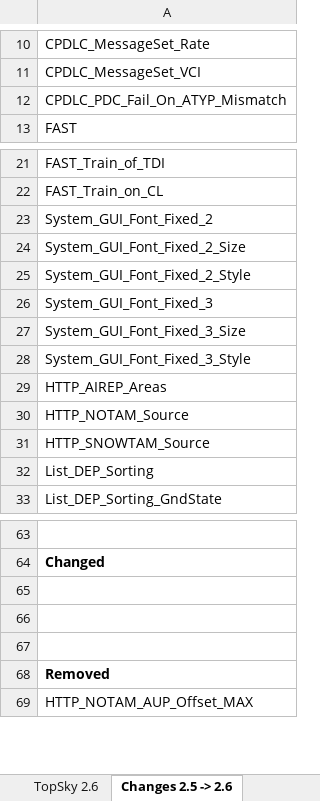
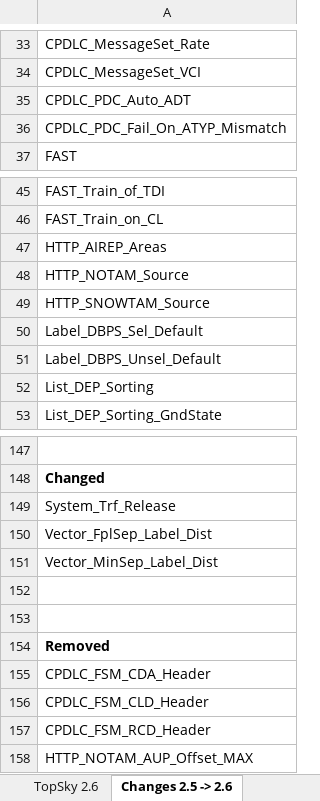
Before and after one commit to plvacc-ops/EPWW-Controller-Package, an Excel workbook: EPWW/Plugins/TopSky/RADAR/Documentation/Developer/TopSky_Developer_Guide_Settings.xlsx, sheet Changes 2.5 -> 2.6, drawn as a sheet; only a part is shown, gaps mark what is left out; values as stored, in another font and other column widths than the file's, no borders; conditional formats not drawn; addresses are those after the commit; the diff covers the shown part only; the diff names each change by its address in the sheet, - before the commit and + after, or states it on an @@ line.

Commit message:
Package settings update
Plugins update, positions update, CPDLC logon codes update

```diff
--- a/EPWW/Plugins/TopSky/RADAR/Documentation/Developer/TopSky_Developer_Guide_Settings.xlsx (sheet Changes 2.5 -> 2.6)
+++ b/EPWW/Plugins/TopSky/RADAR/Documentation/Developer/TopSky_Developer_Guide_Settings.xlsx (sheet Changes 2.5 -> 2.6)
+row 35: CPDLC_PDC_Auto_ADT
-row 23: System_GUI_Font_Fixed_2
+row 81: System_GUI_Font_Fixed_2
-row 24: System_GUI_Font_Fixed_2_Size
+row 82: System_GUI_Font_Fixed_2_Size
-row 25: System_GUI_Font_Fixed_2_Style
+row 83: System_GUI_Font_Fixed_2_Style
-row 26: System_GUI_Font_Fixed_3
+row 84: System_GUI_Font_Fixed_3
-row 27: System_GUI_Font_Fixed_3_Size
+row 85: System_GUI_Font_Fixed_3_Size
-row 28: System_GUI_Font_Fixed_3_Style
+row 86: System_GUI_Font_Fixed_3_Style
+row 50: Label_DBPS_Sel_Default
+row 51: Label_DBPS_Unsel_Default
-A149: (empty)
+A149: System_Trf_Release
+row 150: Vector_FplSep_Label_Dist
+row 151: Vector_MinSep_Label_Dist
+row 155: CPDLC_FSM_CDA_Header
+row 156: CPDLC_FSM_CLD_Header
+row 157: CPDLC_FSM_RCD_Header
```
Also changed, not shown: 82 added rows and 1 edited cell elsewhere in this sheet, sheet TopSky 2.6, EPWW/Plugins/TopSky/TWR/Documentation/Developer/TopSky_Developer_Guide_Settings.xlsx, 43 other files.
